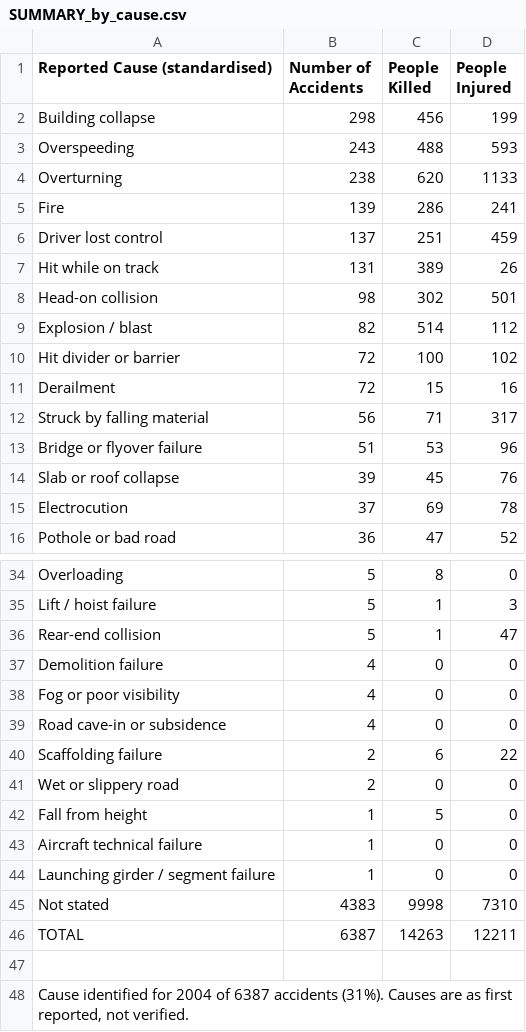
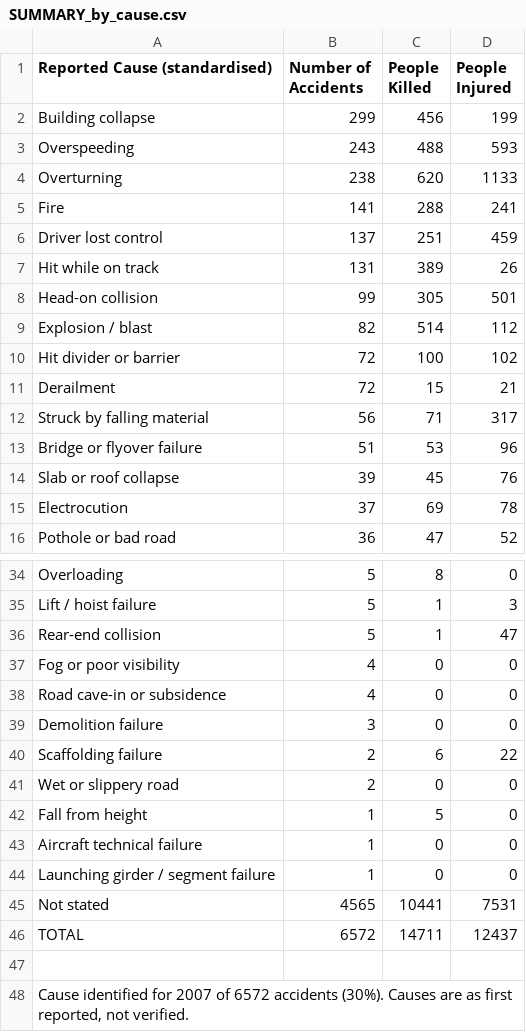
Before and after one commit to kbhattacharjeemsit-cloud/Accident-Monitor, a CSV file: SUMMARY_by_cause.csv, drawn as a sheet; only a part is shown, gaps mark what is left out.

```diff
--- a/SUMMARY_by_cause.csv
+++ b/SUMMARY_by_cause.csv
@@ -1,12 +1,12 @@
 Reported Cause (standardised),Number of Accidents,People Killed,People Injured
-Building collapse,298,456,199
+Building collapse,299,456,199
 Overspeeding,243,488,593
 Overturning,238,620,1133
-Fire,139,286,241
+Fire,141,288,241
 Driver lost control,137,251,459
 Hit while on track,131,389,26
-Head-on collision,98,302,501
+Head-on collision,99,305,501
 Explosion / blast,82,514,112
 Hit divider or barrier,72,100,102
-Derailment,72,15,16
+Derailment,72,15,21
 Struck by falling material,56,71,317
@@ -36,5 +36,5 @@ Lift / hoist failure,5,1,3
 Rear-end collision,5,1,47
-Demolition failure,4,0,0
 Fog or poor visibility,4,0,0
 Road cave-in or subsidence,4,0,0
+Demolition failure,3,0,0
 Scaffolding failure,2,6,22
@@ -44,5 +44,5 @@ Aircraft technical failure,1,0,0
 Launching girder / segment failure,1,0,0
-Not stated,4383,9998,7310
-TOTAL,6387,14263,12211
+Not stated,4565,10441,7531
+TOTAL,6572,14711,12437
 
-"Cause identified for 2004 of 6387 accidents (31%). Causes are as first reported, not verified.",,,
+"Cause identified for 2007 of 6572 accidents (30%). Causes are as first reported, not verified.",,,
```
Also changed, not shown: SUMMARY_all.csv, SUMMARY_by_category.csv, 6 other files.
